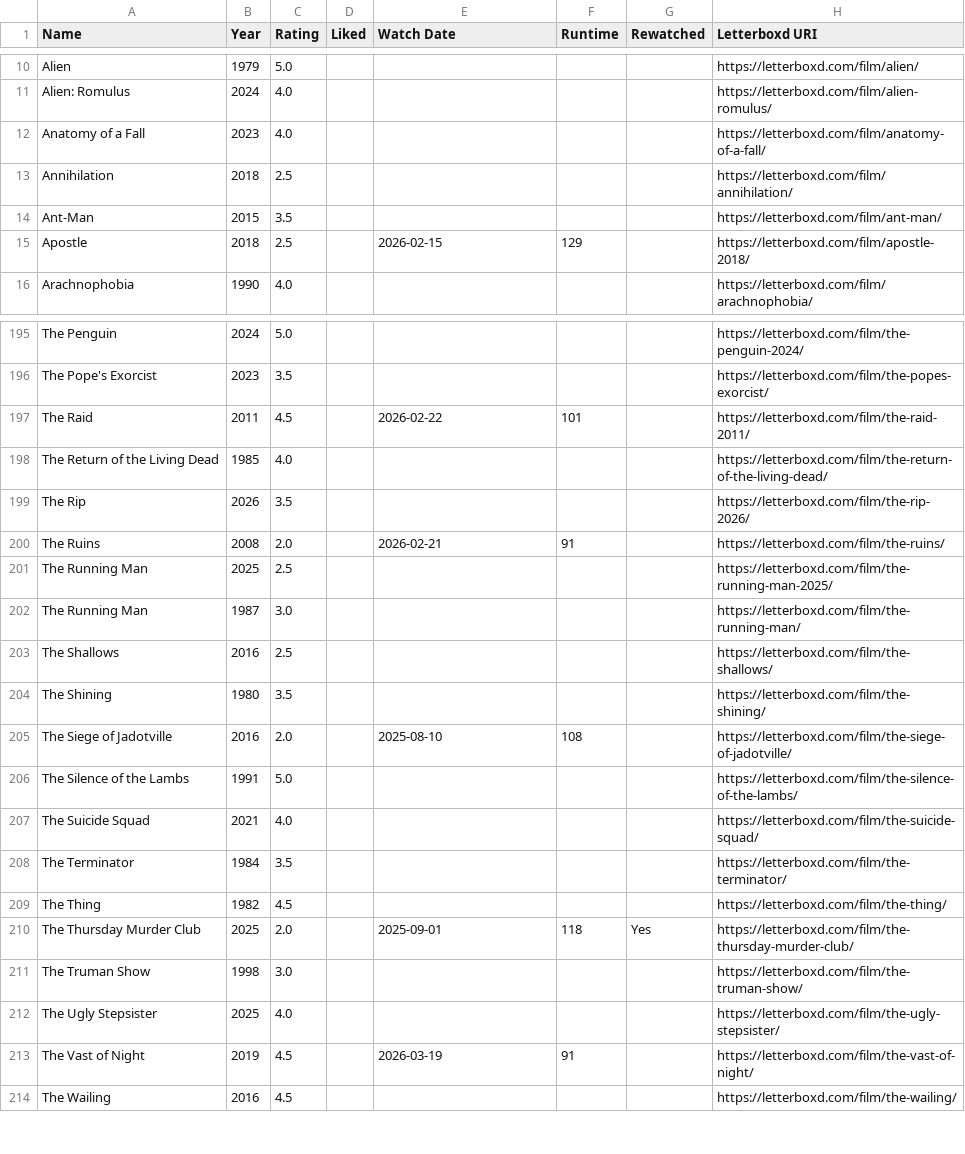
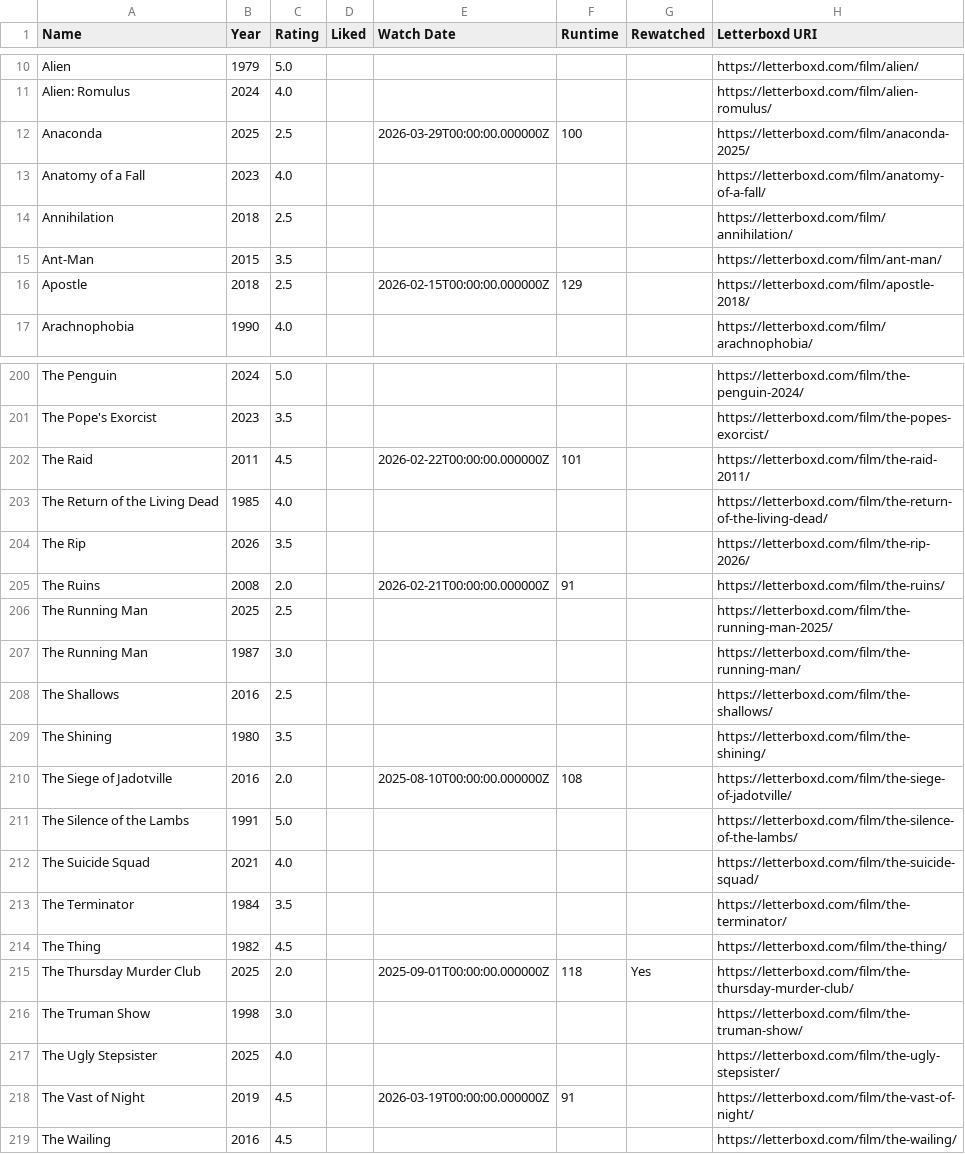
Before and after one commit to CoandaEffect/letterboxd-sync, a CSV file: letterboxd-watched.csv, drawn as a sheet; only a part is shown, gaps mark what is left out; the diff covers the shown part only.

```diff
--- a/letterboxd-watched.csv
+++ b/letterboxd-watched.csv
@@ -11,2 +11,3 @@ Alien,1979,5.0,,,,,https://letterboxd.com/film/alien/
 Alien: Romulus,2024,4.0,,,,,https://letterboxd.com/film/alien-romulus/
+Anaconda,2025,2.5,,2026-03-29T00:00:00.000000Z,100,,https://letterboxd.com/film/anaconda-2025/
 Anatomy of a Fall,2023,4.0,,,,,https://letterboxd.com/film/anatomy-of-a-fall/
@@ -14,3 +15,3 @@ Annihilation,2018,2.5,,,,,https://letterboxd.com/film/annihilation/
 Ant-Man,2015,3.5,,,,,https://letterboxd.com/film/ant-man/
-Apostle,2018,2.5,,2026-02-15,129,,https://letterboxd.com/film/apostle-2018/
+Apostle,2018,2.5,,2026-02-15T00:00:00.000000Z,129,,https://letterboxd.com/film/apostle-2018/
 Arachnophobia,1990,4.0,,,,,https://letterboxd.com/film/arachnophobia/
@@ -196,6 +201,6 @@ The Penguin,2024,5.0,,,,,https://letterboxd.com/film/the-penguin-2024/
 The Pope's Exorcist,2023,3.5,,,,,https://letterboxd.com/film/the-popes-exorcist/
-The Raid,2011,4.5,,2026-02-22,101,,https://letterboxd.com/film/the-raid-2011/
+The Raid,2011,4.5,,2026-02-22T00:00:00.000000Z,101,,https://letterboxd.com/film/the-raid-2011/
 The Return of the Living Dead,1985,4.0,,,,,https://letterboxd.com/film/the-return-of-the-living-dead/
 The Rip,2026,3.5,,,,,https://letterboxd.com/film/the-rip-2026/
-The Ruins,2008,2.0,,2026-02-21,91,,https://letterboxd.com/film/the-ruins/
+The Ruins,2008,2.0,,2026-02-21T00:00:00.000000Z,91,,https://letterboxd.com/film/the-ruins/
 The Running Man,2025,2.5,,,,,https://letterboxd.com/film/the-running-man-2025/
@@ -204,3 +209,3 @@ The Shallows,2016,2.5,,,,,https://letterboxd.com/film/the-shallows/
 The Shining,1980,3.5,,,,,https://letterboxd.com/film/the-shining/
-The Siege of Jadotville,2016,2.0,,2025-08-10,108,,https://letterboxd.com/film/the-siege-of-jadotville/
+The Siege of Jadotville,2016,2.0,,2025-08-10T00:00:00.000000Z,108,,https://letterboxd.com/film/the-siege-of-jadotville/
 The Silence of the Lambs,1991,5.0,,,,,https://letterboxd.com/film/the-silence-of-the-lambs/
@@ -209,6 +214,6 @@ The Terminator,1984,3.5,,,,,https://letterboxd.com/film/the-terminator/
 The Thing,1982,4.5,,,,,https://letterboxd.com/film/the-thing/
-The Thursday Murder Club,2025,2.0,,2025-09-01,118,Yes,https://letterboxd.com/film/the-thursday-murder-club/
+The Thursday Murder Club,2025,2.0,,2025-09-01T00:00:00.000000Z,118,Yes,https://letterboxd.com/film/the-thursday-murder-club/
 The Truman Show,1998,3.0,,,,,https://letterboxd.com/film/the-truman-show/
 The Ugly Stepsister,2025,4.0,,,,,https://letterboxd.com/film/the-ugly-stepsister/
-The Vast of Night,2019,4.5,,2026-03-19,91,,https://letterboxd.com/film/the-vast-of-night/
+The Vast of Night,2019,4.5,,2026-03-19T00:00:00.000000Z,91,,https://letterboxd.com/film/the-vast-of-night/
 The Wailing,2016,4.5,,,,,https://letterboxd.com/film/the-wailing/
```
Also changed, not shown: 4 added rows and 27 edited cells elsewhere in this file.
